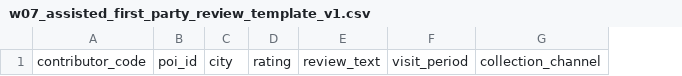
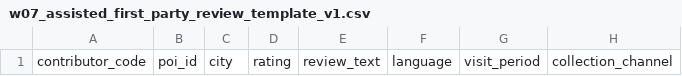
Before and after one commit to namnh102/wanderai, a CSV file: data/templates/w07_assisted_first_party_review_template_v1.csv, drawn as a sheet; only a part is shown; the diff names each change by its address in the sheet, - before the commit and + after, or states it on an @@ line.

Commit message:
fix(w07-a4h): enforce strict language, fail-closed timestamps, and column firewall (corrective 01)

```diff
--- a/data/templates/w07_assisted_first_party_review_template_v1.csv
+++ b/data/templates/w07_assisted_first_party_review_template_v1.csv
+column F, row 1: language
```
Also changed, not shown: 4 other files.
